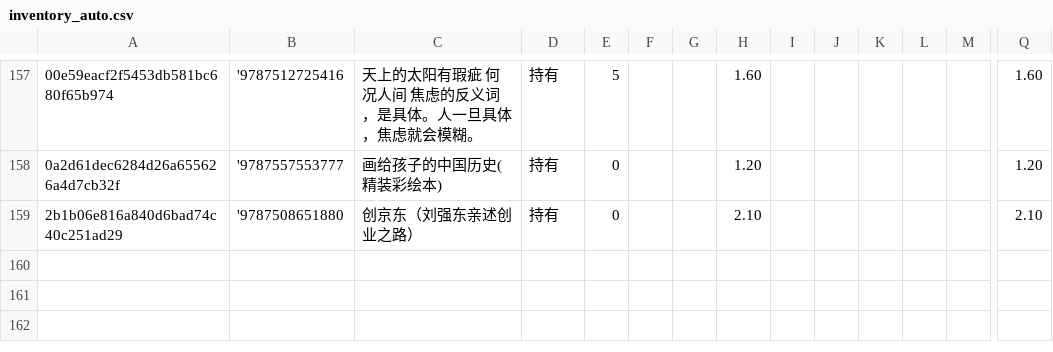
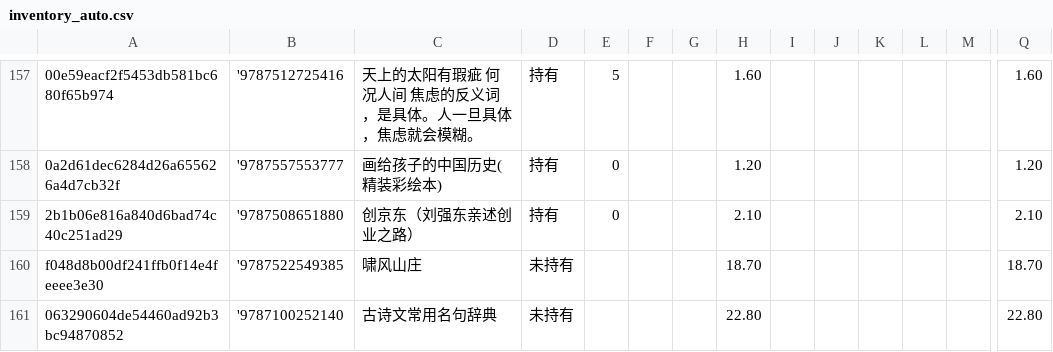
Before and after one commit to lipingxu/dzy_inventory, a CSV file: inventory_auto.csv, drawn as a sheet; only a part is shown, gaps mark what is left out; rows hold the shown columns only; the diff names each change by its address in the sheet, - before the commit and + after, or states it on an @@ line.

```diff
--- a/inventory_auto.csv
+++ b/inventory_auto.csv
+row 160: f048d8b00df241ffb0f14e4feeee3e30 | '9787522549385 | 啸风山庄 | 未持有 |  |  |  | 18.70 |  |  |  |  |  | 18.70
+row 161: 063290604de54460ad92b3bc94870852 | '9787100252140 | 古诗文常用名句辞典 | 未持有 |  |  |  | 22.80 |  |  |  |  |  | 22.80
```
Also changed, not shown: manual_overrides.csv, 2 other files.
